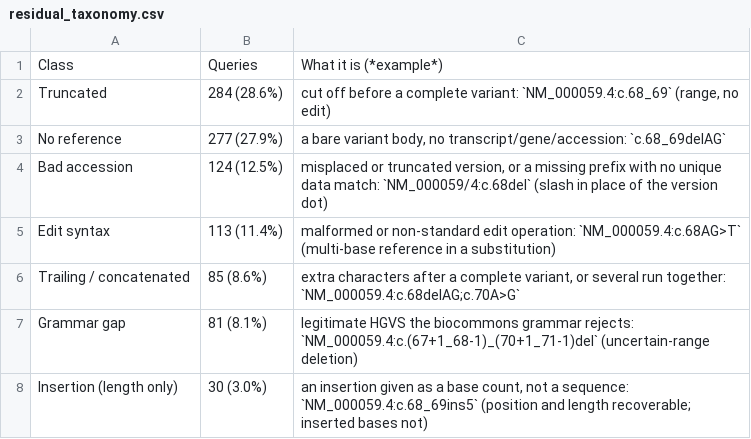
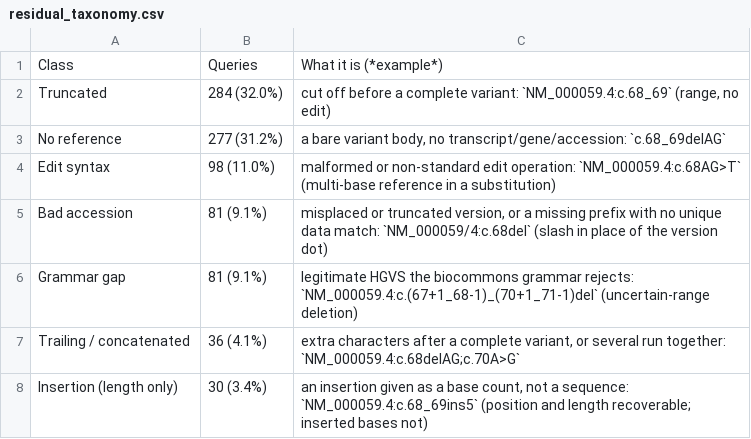
Before and after one commit to SACGF/cdot, a CSV file: paper/empirical_results/residual_taxonomy.csv, drawn as a sheet.

```diff
--- a/paper/empirical_results/residual_taxonomy.csv
+++ b/paper/empirical_results/residual_taxonomy.csv
@@ -1,8 +1,8 @@
 Class,Queries,What it is (*example*)
-Truncated,284 (28.6%),"cut off before a complete variant: `NM_000059.4:c.68_69` (range, no edit)"
-No reference,277 (27.9%),"a bare variant body, no transcript/gene/accession: `c.68_69delAG`"
-Bad accession,124 (12.5%),"misplaced or truncated version, or a missing prefix with no unique data match: `NM_000059/4:c.68del` (slash in place of the version dot)"
-Edit syntax,113 (11.4%),malformed or non-standard edit operation: `NM_000059.4:c.68AG>T` (multi-base reference in a substitution)
-Trailing / concatenated,85 (8.6%),"extra characters after a complete variant, or several run together: `NM_000059.4:c.68delAG;c.70A>G`"
-Grammar gap,81 (8.1%),legitimate HGVS the biocommons grammar rejects: `NM_000059.4:c.(67+1_68-1)_(70+1_71-1)del` (uncertain-range deletion)
-Insertion (length only),30 (3.0%),"an insertion given as a base count, not a sequence: `NM_000059.4:c.68_69ins5` (position and length recoverable; inserted bases not)"
+Truncated,284 (32.0%),"cut off before a complete variant: `NM_000059.4:c.68_69` (range, no edit)"
+No reference,277 (31.2%),"a bare variant body, no transcript/gene/accession: `c.68_69delAG`"
+Edit syntax,98 (11.0%),malformed or non-standard edit operation: `NM_000059.4:c.68AG>T` (multi-base reference in a substitution)
+Bad accession,81 (9.1%),"misplaced or truncated version, or a missing prefix with no unique data match: `NM_000059/4:c.68del` (slash in place of the version dot)"
+Grammar gap,81 (9.1%),legitimate HGVS the biocommons grammar rejects: `NM_000059.4:c.(67+1_68-1)_(70+1_71-1)del` (uncertain-range deletion)
+Trailing / concatenated,36 (4.1%),"extra characters after a complete variant, or several run together: `NM_000059.4:c.68delAG;c.70A>G`"
+Insertion (length only),30 (3.4%),"an insertion given as a base count, not a sequence: `NM_000059.4:c.68_69ins5` (position and length recoverable; inserted bases not)"
```
Also changed, not shown: paper/empirical_results/benchmark.csv, paper/empirical_results/clinvar_residual_positions.csv, 19 other files.
